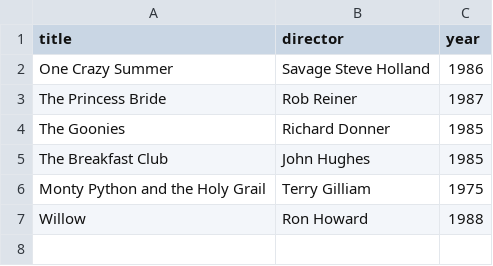
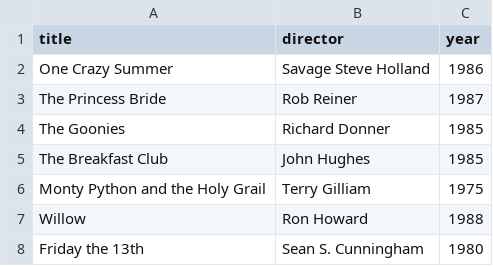
Before and after one commit to OscarZaldana-Portfolio/webflyx, a CSV file: classics.csv, drawn as a sheet; the diff names each change by its address in the sheet, - before the commit and + after, or states it on an @@ line.

Commit message:
J: Update classics.csv

```diff
--- a/classics.csv
+++ b/classics.csv
+row 8: Friday the 13th | Sean S. Cunningham | 1980
```
